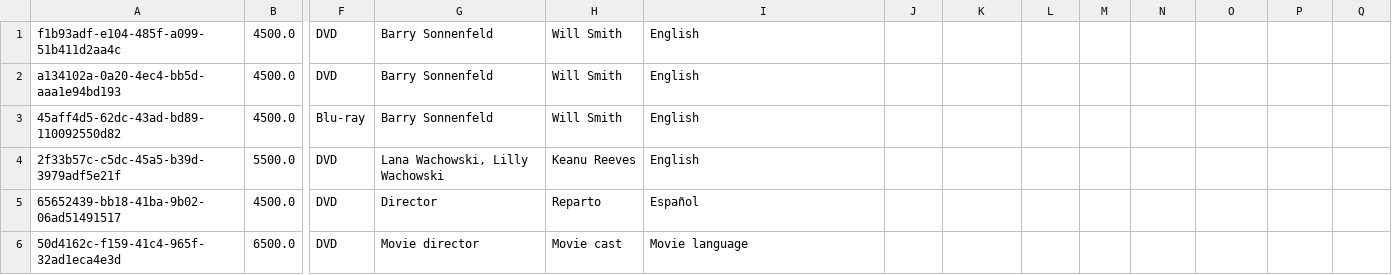
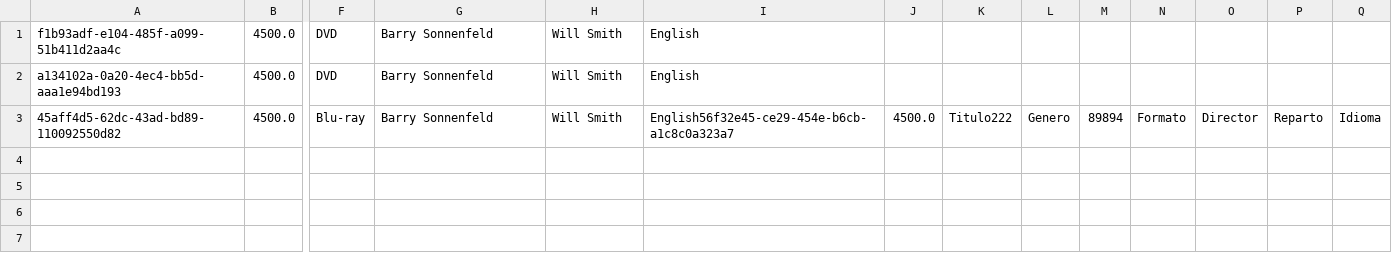
Before and after one commit to MateoBlandonMesa/BlockbusterExtremeViewer, a CSV file: BlockbusterExtremeViewer/datastorage/moviesTable.csv, drawn as a sheet; only a part is shown, gaps mark what is left out; rows hold the shown columns only; the diff names each change by its address in the sheet, - before the commit and + after, or states it on an @@ line.

```diff
--- a/BlockbusterExtremeViewer/datastorage/moviesTable.csv
+++ b/BlockbusterExtremeViewer/datastorage/moviesTable.csv
-I3: English
+I3: English56f32e45-ce29-454e-b6cb-a1c8c0a323a7
-J3: (empty)
+J3: 4500.0
-K3: (empty)
+K3: Titulo222
-L3: (empty)
+L3: Genero
-M3: (empty)
+M3: 89894
-N3: (empty)
+N3: Formato
-O3: (empty)
+O3: Director
-P3: (empty)
+P3: Reparto
-Q3: (empty)
+Q3: Idioma
-row 4: 2f33b57c-c5dc-45a5-b39d-3979adf5e21f | 5500.0 | DVD | Lana Wachowski, Lilly Wachowski | Keanu Reeves | English
-row 5: 65652439-bb18-41ba-9b02-06ad51491517 | 4500.0 | DVD | Director | Reparto | Español
-row 6: 50d4162c-f159-41c4-965f-32ad1eca4e3d | 6500.0 | DVD | Movie director | Movie cast | Movie language
```
Also changed, not shown: BlockbusterExtremeViewer/datastorage/rentalsTable.csv, 10 other files.
